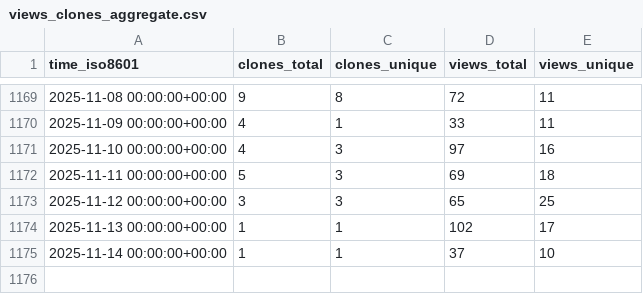
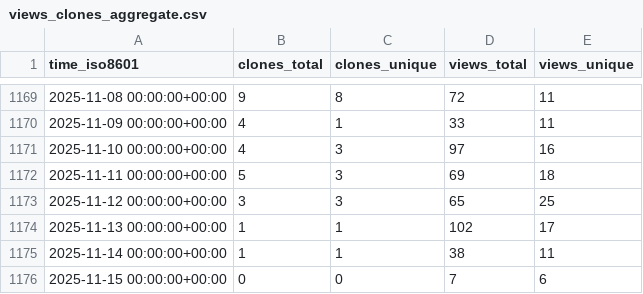
Before and after one commit to schorschinho/osprey-repo-stats, a CSV file: schorschinho/osprey/ghrs-data/views_clones_aggregate.csv, drawn as a sheet; only a part is shown, gaps mark what is left out.

```diff
--- a/schorschinho/osprey/ghrs-data/views_clones_aggregate.csv
+++ b/schorschinho/osprey/ghrs-data/views_clones_aggregate.csv
@@ -1174,2 +1174,3 @@ time_iso8601,clones_total,clones_unique,views_total,views_unique
 2025-11-13 00:00:00+00:00,1,1,102,17
-2025-11-14 00:00:00+00:00,1,1,37,10
+2025-11-14 00:00:00+00:00,1,1,38,11
+2025-11-15 00:00:00+00:00,0,0,7,6
```
Also changed, not shown: 1 other file.
